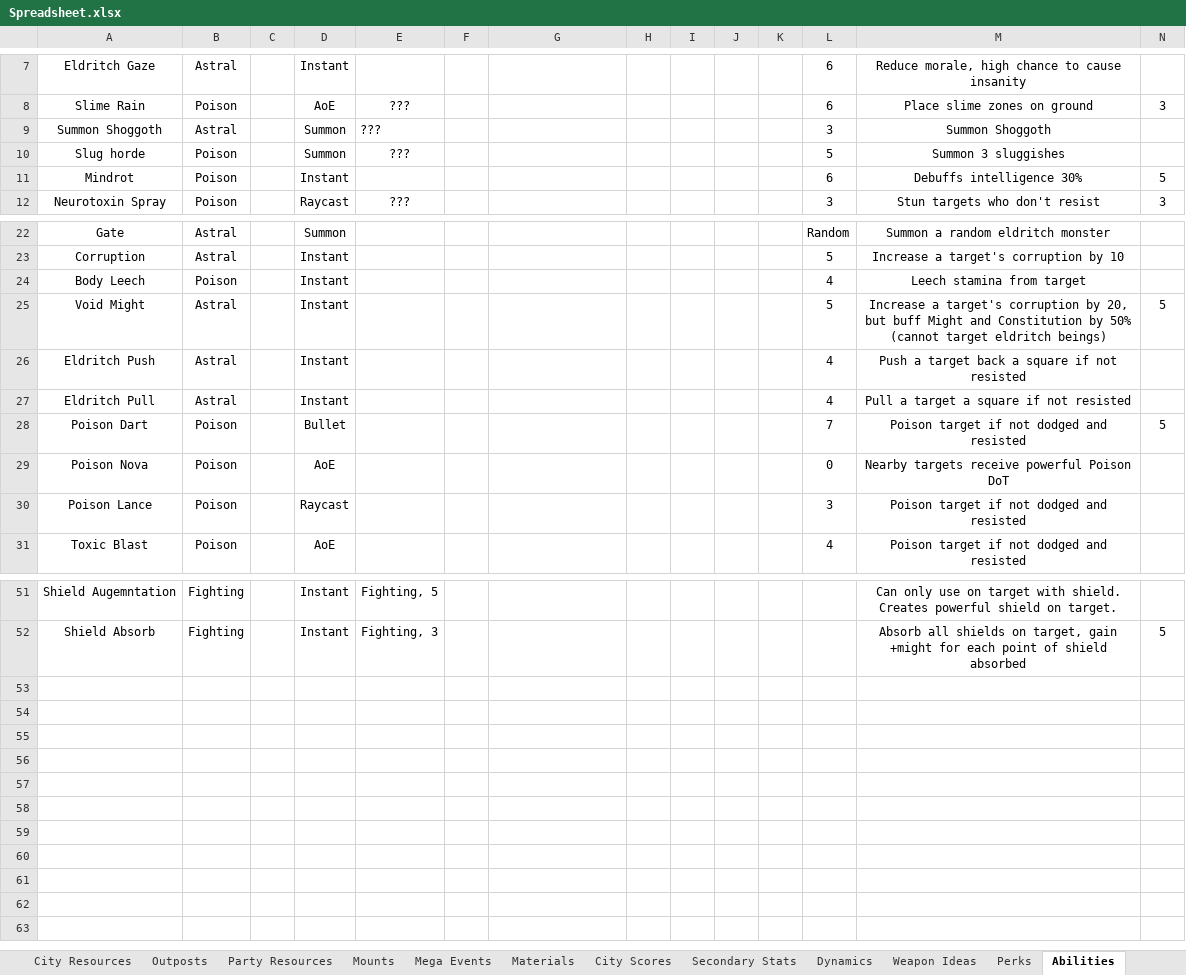
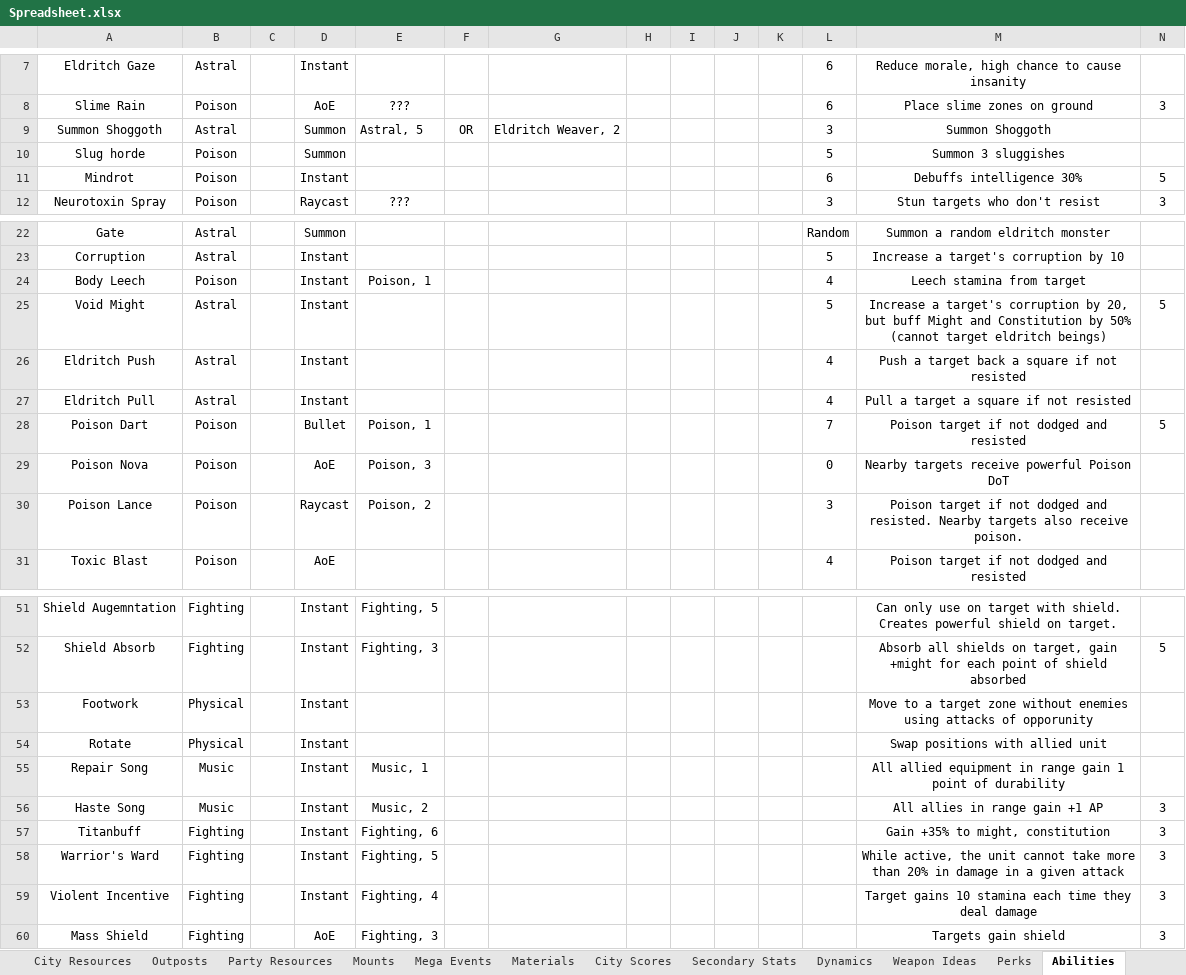
Before and after one commit to lawerencem/Everpixel, an Excel workbook: Spreadsheets/Spreadsheet.xlsx, sheet Abilities, drawn as a sheet; only a part is shown, gaps mark what is left out; values as stored, in another font and other column widths than the file's, no borders; the diff names each change by its address in the sheet, - before the commit and + after, or states it on an @@ line.

```diff
--- a/Spreadsheets/Spreadsheet.xlsx (sheet Abilities)
+++ b/Spreadsheets/Spreadsheet.xlsx (sheet Abilities)
-E9: ???
+E9: Astral, 5
-F9: (empty)
+F9: OR
-G9: (empty)
+G9: Eldritch Weaver, 2
-E10: ???
+E10: (empty)
-E24: (empty)
+E24: Poison, 1
-E28: (empty)
+E28: Poison, 1
-E29: (empty)
+E29: Poison, 3
-E30: (empty)
+E30: Poison, 2
-M30: …dodged and resisted
+M30: …dodged and resisted. Nearby targets also receive poison.
+row 53: Footwork | Physical |  | Instant |  |  |  |  |  |  |  |  | Move to a target zone without enemies using attacks of opporunity
+row 54: Rotate | Physical |  | Instant |  |  |  |  |  |  |  |  | Swap positions with allied unit
+row 55: Repair Song | Music |  | Instant | Music, 1 |  |  |  |  |  |  |  | All allied equipment in range gain 1 point of durability
+row 56: Haste Song | Music |  | Instant | Music, 2 |  |  |  |  |  |  |  | All allies in range gain +1 AP | 3
+row 57: Titanbuff | Fighting |  | Instant | Fighting, 6 |  |  |  |  |  |  |  | Gain +35% to might, constitution | 3
+row 58: Warrior's Ward | Fighting |  | Instant | Fighting, 5 |  |  |  |  |  |  |  | While active, the unit cannot take more than 20% in damage in a given attack | 3
+row 59: Violent Incentive | Fighting |  | Instant | Fighting, 4 |  |  |  |  |  |  |  | Target gains 10 stamina each time they deal damage | 3
+row 60: Mass Shield | Fighting |  | AoE | Fighting, 3 |  |  |  |  |  |  |  | Targets gain shield | 3
```
Also changed, not shown: sheet TODO - Quick Battle, sheet Prestige Classes, sheet Weapon Ideas, sheet Weapons, sheet Perks, other sheet tabs, 4 other files.
